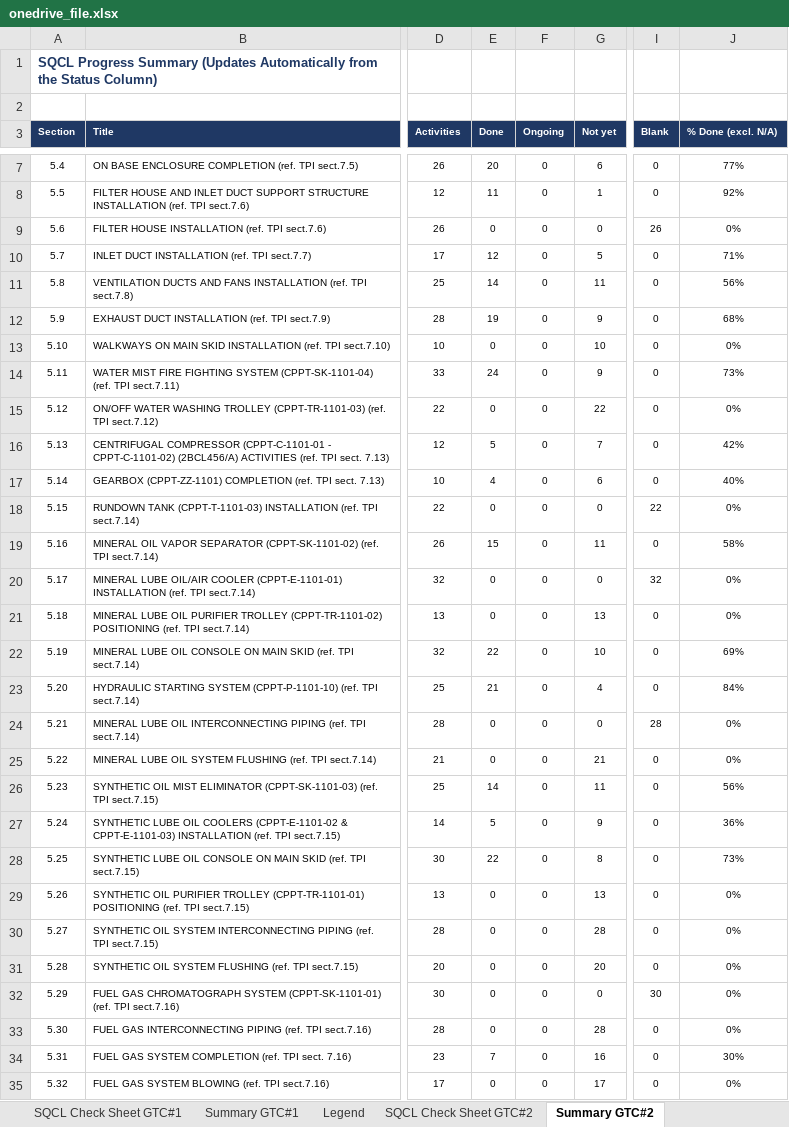
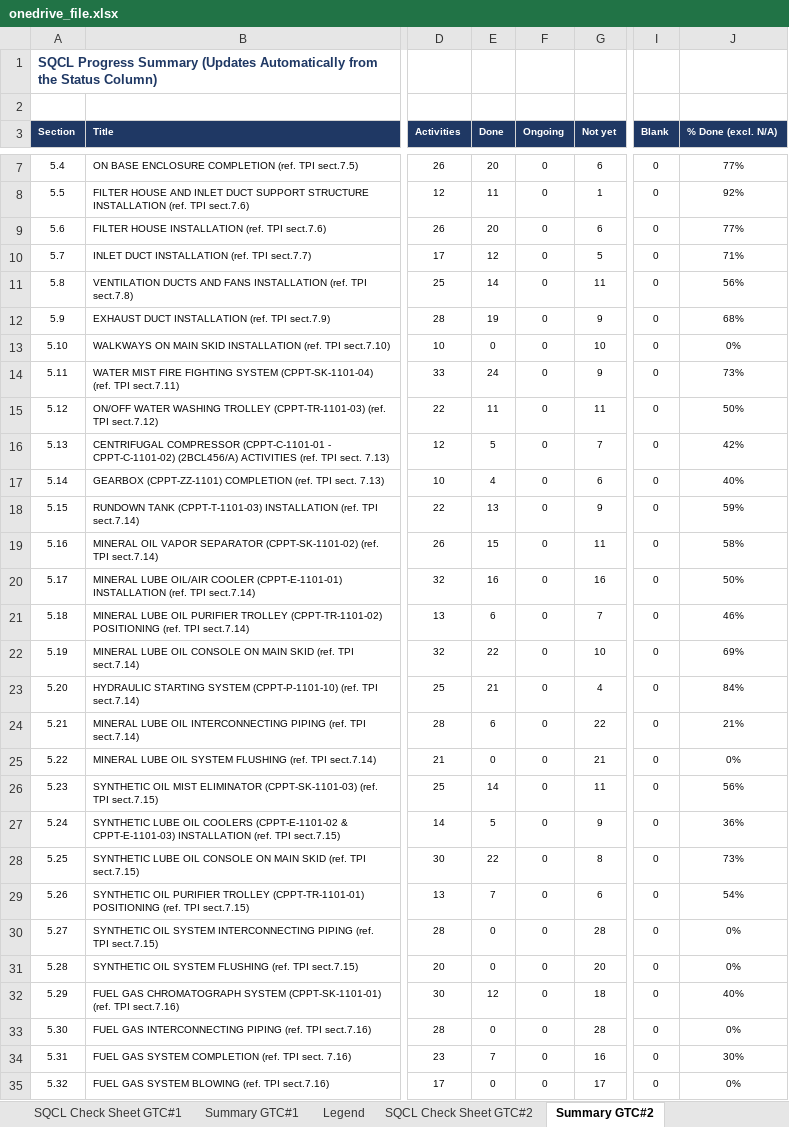
Before and after one commit to vubadien1983-droid/sqcl-dashboard, an Excel workbook: onedrive_file.xlsx, sheet Summary GTC#2, drawn as a sheet; only a part is shown, gaps mark what is left out; values as stored, in another font and other column widths than the file's, no borders; the diff covers the shown part only; the diff names each change by its address in the sheet, - before the commit and + after, or states it on an @@ line.

```diff
--- a/onedrive_file.xlsx (sheet Summary GTC#2)
+++ b/onedrive_file.xlsx (sheet Summary GTC#2)
-E9 (Done): 0
+E9 (Done): 20
-G9 (Not yet): 0
+G9 (Not yet): 6
-I9 (Blank): 26
+I9 (Blank): 0
-J9 (% Done (excl. N/A)): 0%
+J9 (% Done (excl. N/A)): 77%
-E15 (Done): 0
+E15 (Done): 11
-G15 (Not yet): 22
+G15 (Not yet): 11
-J15 (% Done (excl. N/A)): 0%
+J15 (% Done (excl. N/A)): 50%
-E18 (Done): 0
+E18 (Done): 13
-G18 (Not yet): 0
+G18 (Not yet): 9
-I18 (Blank): 22
+I18 (Blank): 0
-J18 (% Done (excl. N/A)): 0%
+J18 (% Done (excl. N/A)): 59%
-E20 (Done): 0
+E20 (Done): 16
-G20 (Not yet): 0
+G20 (Not yet): 16
-I20 (Blank): 32
+I20 (Blank): 0
-J20 (% Done (excl. N/A)): 0%
+J20 (% Done (excl. N/A)): 50%
-E21 (Done): 0
+E21 (Done): 6
-G21 (Not yet): 13
+G21 (Not yet): 7
-J21 (% Done (excl. N/A)): 0%
+J21 (% Done (excl. N/A)): 46%
-E24 (Done): 0
+E24 (Done): 6
-G24 (Not yet): 0
+G24 (Not yet): 22
-I24 (Blank): 28
+I24 (Blank): 0
-J24 (% Done (excl. N/A)): 0%
+J24 (% Done (excl. N/A)): 21%
-E29 (Done): 0
+E29 (Done): 7
-G29 (Not yet): 13
+G29 (Not yet): 6
-J29 (% Done (excl. N/A)): 0%
+J29 (% Done (excl. N/A)): 54%
-E32 (Done): 0
+E32 (Done): 12
-G32 (Not yet): 0
+G32 (Not yet): 18
-I32 (Blank): 30
+I32 (Blank): 0
-J32 (% Done (excl. N/A)): 0%
+J32 (% Done (excl. N/A)): 40%
```
Also changed, not shown: 1 added row, 1 removed row and 5 edited cells elsewhere in this sheet, sheet SQCL Check Sheet GTC#1, sheet Summary GTC#1, sheet SQCL Check Sheet GTC#2, hidden cells, 4 other files.
